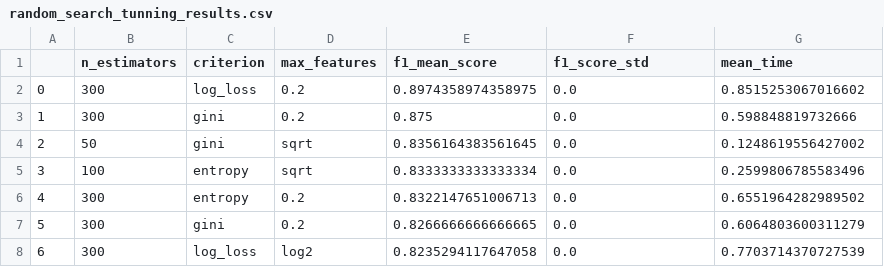
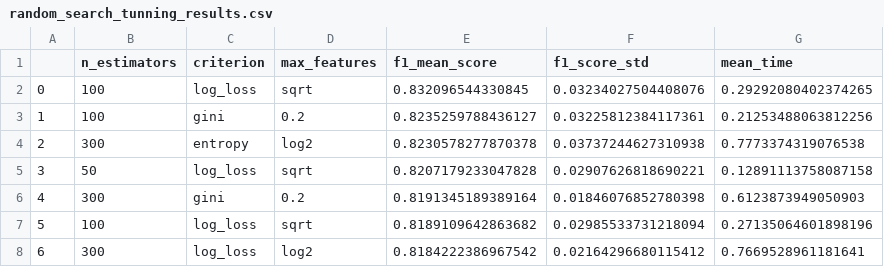
Before and after one commit to raffOps/machine_learning, a CSV file: k_fold/data/results/random_search_tunning_results.csv, drawn as a sheet; only a part is shown; the diff covers the shown part only.

Commit message:
fix tunning

```diff
--- a/k_fold/data/results/random_search_tunning_results.csv
+++ b/k_fold/data/results/random_search_tunning_results.csv
@@ -1,8 +1,8 @@
 ,n_estimators,criterion,max_features,f1_mean_score,f1_score_std,mean_time
-0,300,log_loss,0.2,0.8974358974358975,0.0,0.8515253067016602
-1,300,gini,0.2,0.875,0.0,0.598848819732666
-2,50,gini,sqrt,0.8356164383561645,0.0,0.1248619556427002
-3,100,entropy,sqrt,0.8333333333333334,0.0,0.2599806785583496
-4,300,entropy,0.2,0.8322147651006713,0.0,0.6551964282989502
-5,300,gini,0.2,0.8266666666666665,0.0,0.6064803600311279
-6,300,log_loss,log2,0.8235294117647058,0.0,0.7703714370727539
+0,100,log_loss,sqrt,0.832096544330845,0.03234027504408076,0.29292080402374265
+1,100,gini,0.2,0.8235259788436127,0.03225812384117361,0.21253488063812256
+2,300,entropy,log2,0.8230578277870378,0.03737244627310938,0.7773374319076538
+3,50,log_loss,sqrt,0.8207179233047828,0.02907626818690221,0.12891113758087158
+4,300,gini,0.2,0.8191345189389164,0.01846076852780398,0.6123873949050903
+5,100,log_loss,sqrt,0.8189109642863682,0.02985533731218094,0.27135064601898196
+6,300,log_loss,log2,0.8184222386967542,0.02164296680115412,0.7669528961181641
```
Also changed, not shown: 63 edited cells elsewhere in this file, 1 other file.
